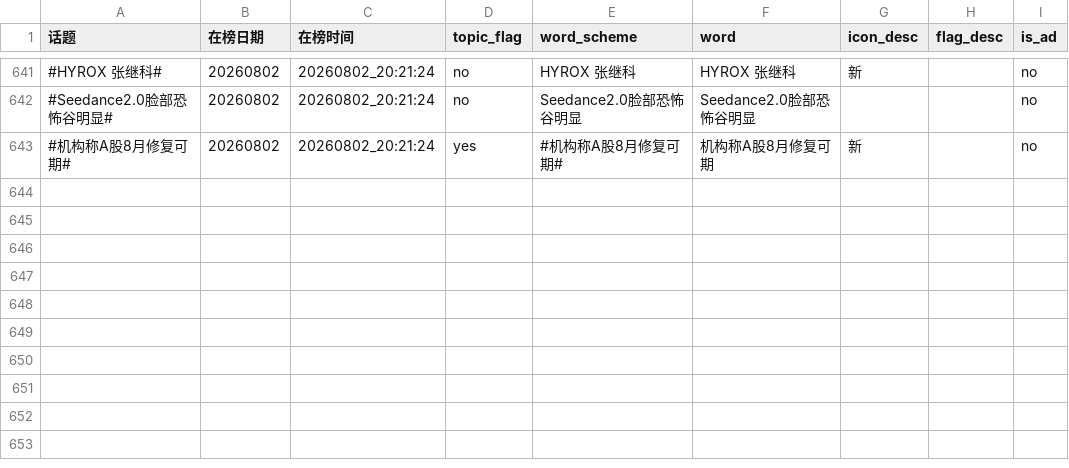
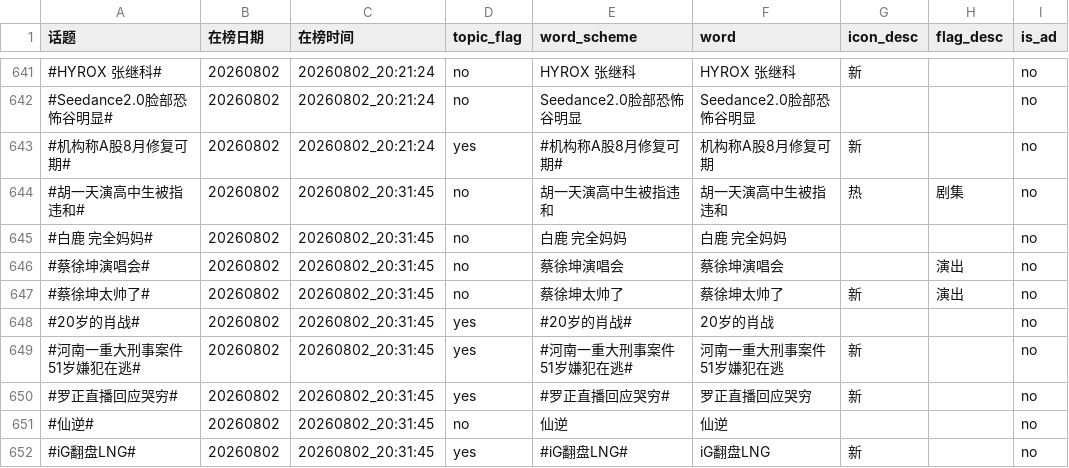
Before and after one commit to xxhe504/hottopic, a TSV file: data/weibo/wb_hottopic_20260802.tsv, drawn as a sheet; only a part is shown, gaps mark what is left out; the diff names each change by its address in the sheet, - before the commit and + after, or states it on an @@ line.

```diff
--- a/data/weibo/wb_hottopic_20260802.tsv
+++ b/data/weibo/wb_hottopic_20260802.tsv
+row 644: #胡一天演高中生被指违和# | 20260802 | 20260802_20:31:45 | no | 胡一天演高中生被指违和 | 胡一天演高中生被指违和 | 热 | 剧集 | no
+row 645: #白鹿 完全妈妈# | 20260802 | 20260802_20:31:45 | no | 白鹿 完全妈妈 | 白鹿 完全妈妈 |  |  | no
+row 646: #蔡徐坤演唱会# | 20260802 | 20260802_20:31:45 | no | 蔡徐坤演唱会 | 蔡徐坤演唱会 |  | 演出 | no
+row 647: #蔡徐坤太帅了# | 20260802 | 20260802_20:31:45 | no | 蔡徐坤太帅了 | 蔡徐坤太帅了 | 新 | 演出 | no
+row 648: #20岁的肖战# | 20260802 | 20260802_20:31:45 | yes | #20岁的肖战# | 20岁的肖战 |  |  | no
+row 649: #河南一重大刑事案件51岁嫌犯在逃# | 20260802 | 20260802_20:31:45 | yes | #河南一重大刑事案件51岁嫌犯在逃# | 河南一重大刑事案件51岁嫌犯在逃 | 新 |  | no
+row 650: #罗正直播回应哭穷# | 20260802 | 20260802_20:31:45 | yes | #罗正直播回应哭穷# | 罗正直播回应哭穷 | 新 |  | no
+row 651: #仙逆# | 20260802 | 20260802_20:31:45 | no | 仙逆 | 仙逆 |  |  | no
+row 652: #iG翻盘LNG# | 20260802 | 20260802_20:31:45 | yes | #iG翻盘LNG# | iG翻盘LNG | 新 |  | no
```
Also changed, not shown: data/zhihu/zhihu_hotsearch_20260802.tsv, 2 other files.
